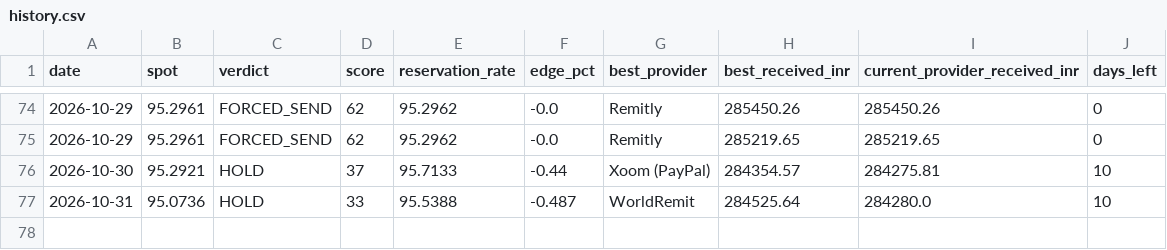
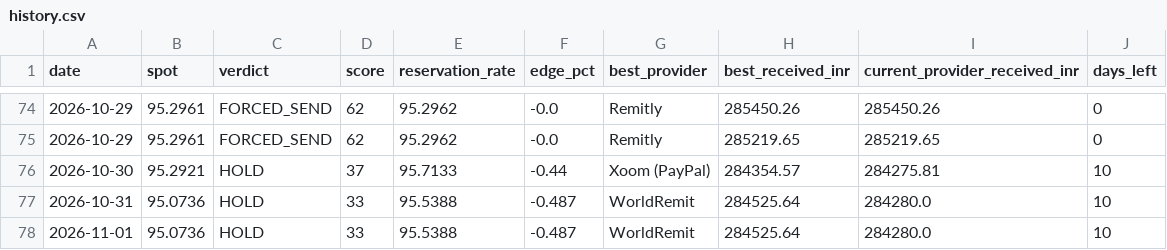
Before and after one commit to dreamerskymaster/costco_fuel_notifier, a CSV file: data/history.csv, drawn as a sheet; only a part is shown, gaps mark what is left out; the diff names each change by its address in the sheet, - before the commit and + after, or states it on an @@ line.

```diff
--- a/data/history.csv
+++ b/data/history.csv
+row 78: 2026-11-01 | 95.0736 | HOLD | 33 | 95.5388 | -0.487 | WorldRemit | 284525.64 | 284280.0 | 10
```
Also changed, not shown: 1 other file.
